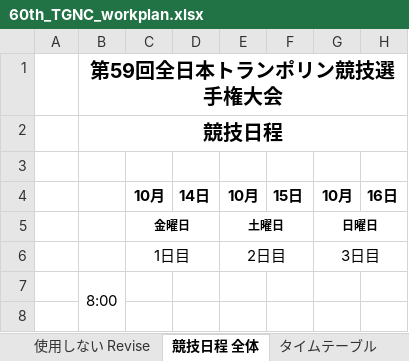
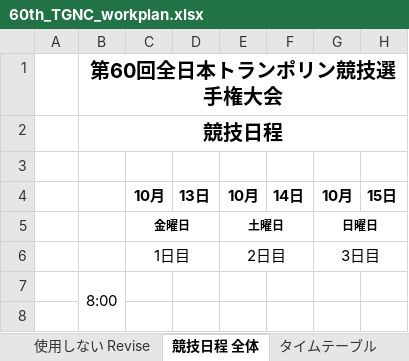
Before and after one commit to masatoix/tgnc2023, an Excel workbook: 01_Docs/02_WorkPlan/60th_TGNC_workplan.xlsx, sheet 競技日程 全体, drawn as a sheet; only a part is shown; values as stored, in another font and other column widths than the file's, no borders; charts and pictures not drawn; the diff names each change by its address in the sheet, - before the commit and + after, or states it on an @@ line.

```diff
--- a/01_Docs/02_WorkPlan/60th_TGNC_workplan.xlsx (sheet 競技日程 全体)
+++ b/01_Docs/02_WorkPlan/60th_TGNC_workplan.xlsx (sheet 競技日程 全体)
-B1: 第59回全日本トランポリン競技選手権大会
+B1: 第60回全日本トランポリン競技選手権大会
-D4: 14日
+D4: 13日
-F4: 15日
+F4: 14日
-H4: 16日
+H4: 15日
```
Also changed, not shown: charts or pictures, 3 other files.
